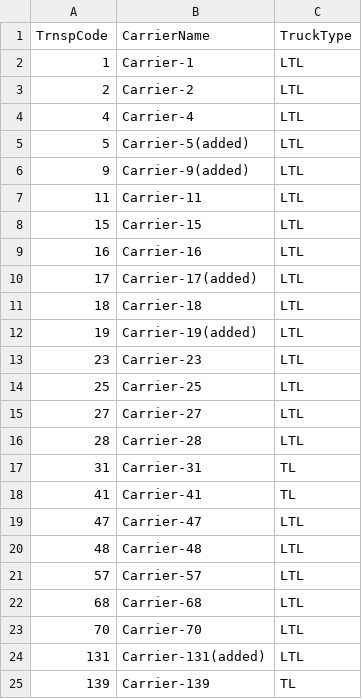
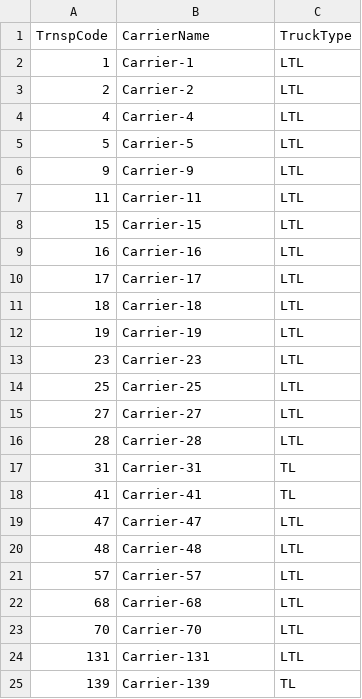
Before and after one commit to TannerB2005/capstone-leaderboard, a CSV file: src/data/raw/Carriers.csv, drawn as a sheet.

Commit message:
Added faked data to complete each carrier's profile

```diff
--- a/src/data/raw/Carriers.csv
+++ b/src/data/raw/Carriers.csv
@@ -4,4 +4,4 @@
 4,Carrier-4,LTL
-5,Carrier-5(added),LTL
-9,Carrier-9(added),LTL
+5,Carrier-5,LTL
+9,Carrier-9,LTL
 11,Carrier-11,LTL
@@ -9,5 +9,5 @@
 16,Carrier-16,LTL
-17,Carrier-17(added),LTL
+17,Carrier-17,LTL
 18,Carrier-18,LTL
-19,Carrier-19(added),LTL
+19,Carrier-19,LTL
 23,Carrier-23,LTL
@@ -23,3 +23,3 @@
 70,Carrier-70,LTL
-131,Carrier-131(added),LTL
+131,Carrier-131,LTL
 139,Carrier-139,TL
```
Also changed, not shown: 2 other files.
